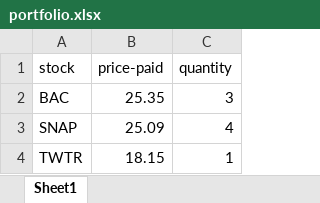
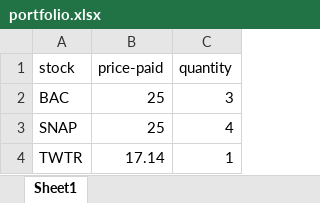
Before and after one commit to shamikh-mill/stock-checker, an Excel workbook: portfolio.xlsx, sheet Sheet1, drawn as a sheet; values as stored, in another font and other column widths than the file's, no borders; the diff names each change by its address in the sheet, - before the commit and + after, or states it on an @@ line.

Commit message:
hey

```diff
--- a/portfolio.xlsx (sheet Sheet1)
+++ b/portfolio.xlsx (sheet Sheet1)
-B2 (price-paid): 25.35
+B2 (price-paid): 25
-B3 (price-paid): 25.09
+B3 (price-paid): 25
-B4 (price-paid): 18.15
+B4 (price-paid): 17.14
```
